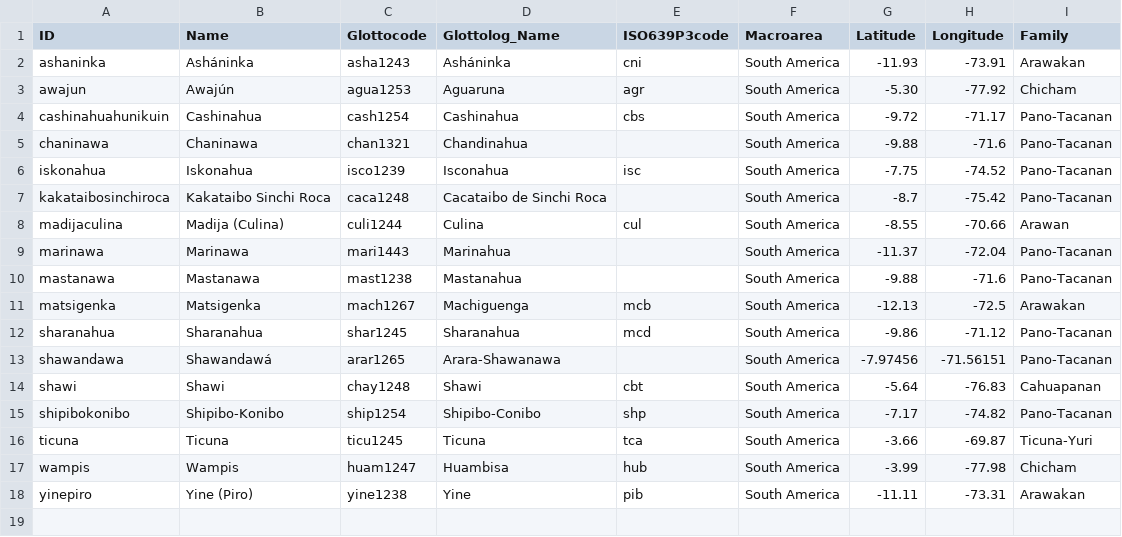
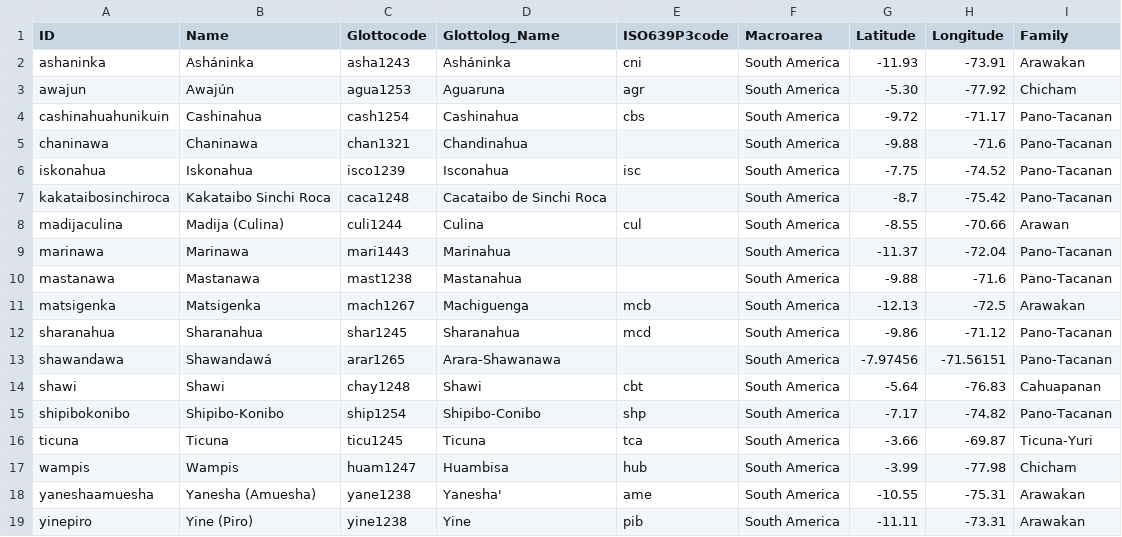
Before and after one commit to lexibank/amazonianvoices, a CSV file: etc/languages.csv, drawn as a sheet; the diff names each change by its address in the sheet, - before the commit and + after, or states it on an @@ line.

Commit message:
added Yanesha

```diff
--- a/etc/languages.csv
+++ b/etc/languages.csv
+row 18: yaneshaamuesha | Yanesha (Amuesha) | yane1238 | Yanesha' | ame | South America | -10.55 | -75.31 | Arawakan
```
Also changed, not shown: cldf/languages.csv, etc/id_replacements.tsv, 11 other files.
